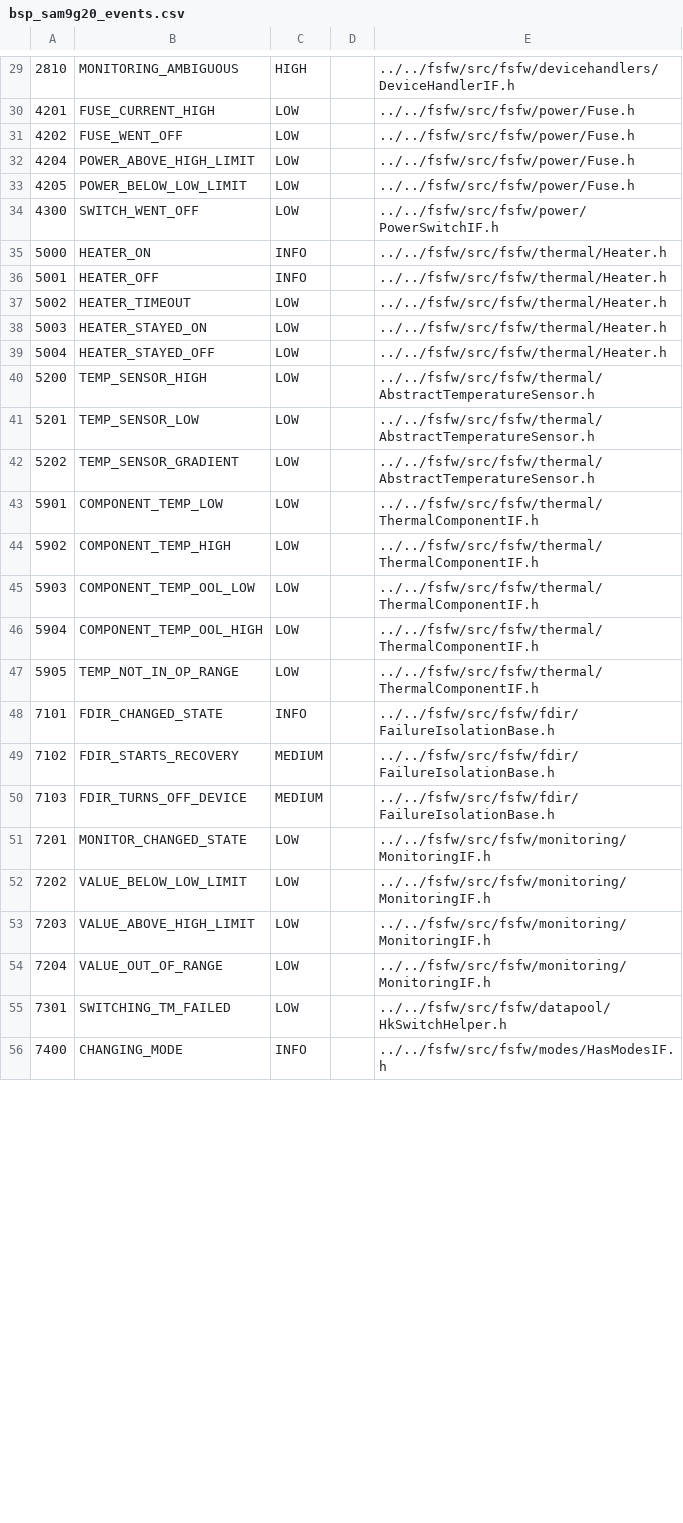
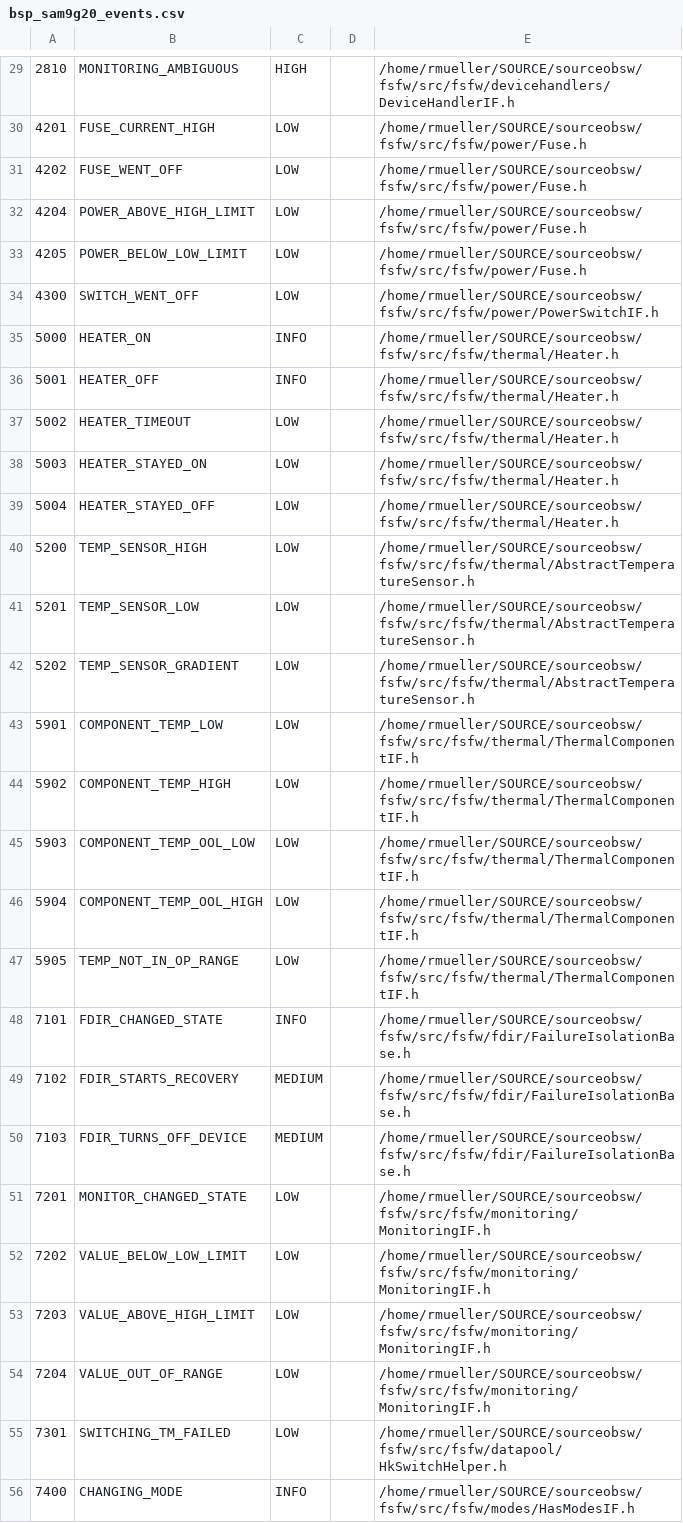
Before and after one commit to levkovigor/freertos-template2, a CSV file: generators/bsp_sam9g20_events.csv, drawn as a sheet; only a part is shown, gaps mark what is left out; the diff covers the shown part only.

```diff
--- a/generators/bsp_sam9g20_events.csv
+++ b/generators/bsp_sam9g20_events.csv
@@ -29,28 +29,28 @@
-2810;MONITORING_AMBIGUOUS;HIGH;;../../fsfw/src/fsfw/devicehandlers/DeviceHandlerIF.h
-4201;FUSE_CURRENT_HIGH;LOW;;../../fsfw/src/fsfw/power/Fuse.h
-4202;FUSE_WENT_OFF;LOW;;../../fsfw/src/fsfw/power/Fuse.h
-4204;POWER_ABOVE_HIGH_LIMIT;LOW;;../../fsfw/src/fsfw/power/Fuse.h
-4205;POWER_BELOW_LOW_LIMIT;LOW;;../../fsfw/src/fsfw/power/Fuse.h
-4300;SWITCH_WENT_OFF;LOW;;../../fsfw/src/fsfw/power/PowerSwitchIF.h
-5000;HEATER_ON;INFO;;../../fsfw/src/fsfw/thermal/Heater.h
-5001;HEATER_OFF;INFO;;../../fsfw/src/fsfw/thermal/Heater.h
-5002;HEATER_TIMEOUT;LOW;;../../fsfw/src/fsfw/thermal/Heater.h
-5003;HEATER_STAYED_ON;LOW;;../../fsfw/src/fsfw/thermal/Heater.h
-5004;HEATER_STAYED_OFF;LOW;;../../fsfw/src/fsfw/thermal/Heater.h
-5200;TEMP_SENSOR_HIGH;LOW;;../../fsfw/src/fsfw/thermal/AbstractTemperatureSensor.h
-5201;TEMP_SENSOR_LOW;LOW;;../../fsfw/src/fsfw/thermal/AbstractTemperatureSensor.h
-5202;TEMP_SENSOR_GRADIENT;LOW;;../../fsfw/src/fsfw/thermal/AbstractTemperatureSensor.h
-5901;COMPONENT_TEMP_LOW;LOW;;../../fsfw/src/fsfw/thermal/ThermalComponentIF.h
-5902;COMPONENT_TEMP_HIGH;LOW;;../../fsfw/src/fsfw/thermal/ThermalComponentIF.h
-5903;COMPONENT_TEMP_OOL_LOW;LOW;;../../fsfw/src/fsfw/thermal/ThermalComponentIF.h
-5904;COMPONENT_TEMP_OOL_HIGH;LOW;;../../fsfw/src/fsfw/thermal/ThermalComponentIF.h
-5905;TEMP_NOT_IN_OP_RANGE;LOW;;../../fsfw/src/fsfw/thermal/ThermalComponentIF.h
-7101;FDIR_CHANGED_STATE;INFO;;../../fsfw/src/fsfw/fdir/FailureIsolationBase.h
-7102;FDIR_STARTS_RECOVERY;MEDIUM;;../../fsfw/src/fsfw/fdir/FailureIsolationBase.h
-7103;FDIR_TURNS_OFF_DEVICE;MEDIUM;;../../fsfw/src/fsfw/fdir/FailureIsolationBase.h
-7201;MONITOR_CHANGED_STATE;LOW;;../../fsfw/src/fsfw/monitoring/MonitoringIF.h
-7202;VALUE_BELOW_LOW_LIMIT;LOW;;../../fsfw/src/fsfw/monitoring/MonitoringIF.h
-7203;VALUE_ABOVE_HIGH_LIMIT;LOW;;../../fsfw/src/fsfw/monitoring/MonitoringIF.h
-7204;VALUE_OUT_OF_RANGE;LOW;;../../fsfw/src/fsfw/monitoring/MonitoringIF.h
-7301;SWITCHING_TM_FAILED;LOW;;../../fsfw/src/fsfw/datapool/HkSwitchHelper.h
-7400;CHANGING_MODE;INFO;;../../fsfw/src/fsfw/modes/HasModesIF.h
+2810;MONITORING_AMBIGUOUS;HIGH;;/home/rmueller/SOURCE/sourceobsw/fsfw/src/fsfw/devicehandlers/DeviceHandlerIF.h
+4201;FUSE_CURRENT_HIGH;LOW;;/home/rmueller/SOURCE/sourceobsw/fsfw/src/fsfw/power/Fuse.h
+4202;FUSE_WENT_OFF;LOW;;/home/rmueller/SOURCE/sourceobsw/fsfw/src/fsfw/power/Fuse.h
+4204;POWER_ABOVE_HIGH_LIMIT;LOW;;/home/rmueller/SOURCE/sourceobsw/fsfw/src/fsfw/power/Fuse.h
+4205;POWER_BELOW_LOW_LIMIT;LOW;;/home/rmueller/SOURCE/sourceobsw/fsfw/src/fsfw/power/Fuse.h
+4300;SWITCH_WENT_OFF;LOW;;/home/rmueller/SOURCE/sourceobsw/fsfw/src/fsfw/power/PowerSwitchIF.h
+5000;HEATER_ON;INFO;;/home/rmueller/SOURCE/sourceobsw/fsfw/src/fsfw/thermal/Heater.h
+5001;HEATER_OFF;INFO;;/home/rmueller/SOURCE/sourceobsw/fsfw/src/fsfw/thermal/Heater.h
+5002;HEATER_TIMEOUT;LOW;;/home/rmueller/SOURCE/sourceobsw/fsfw/src/fsfw/thermal/Heater.h
+5003;HEATER_STAYED_ON;LOW;;/home/rmueller/SOURCE/sourceobsw/fsfw/src/fsfw/thermal/Heater.h
+5004;HEATER_STAYED_OFF;LOW;;/home/rmueller/SOURCE/sourceobsw/fsfw/src/fsfw/thermal/Heater.h
+5200;TEMP_SENSOR_HIGH;LOW;;/home/rmueller/SOURCE/sourceobsw/fsfw/src/fsfw/thermal/AbstractTemperatureSensor.h
+5201;TEMP_SENSOR_LOW;LOW;;/home/rmueller/SOURCE/sourceobsw/fsfw/src/fsfw/thermal/AbstractTemperatureSensor.h
+5202;TEMP_SENSOR_GRADIENT;LOW;;/home/rmueller/SOURCE/sourceobsw/fsfw/src/fsfw/thermal/AbstractTemperatureSensor.h
+5901;COMPONENT_TEMP_LOW;LOW;;/home/rmueller/SOURCE/sourceobsw/fsfw/src/fsfw/thermal/ThermalComponentIF.h
+5902;COMPONENT_TEMP_HIGH;LOW;;/home/rmueller/SOURCE/sourceobsw/fsfw/src/fsfw/thermal/ThermalComponentIF.h
+5903;COMPONENT_TEMP_OOL_LOW;LOW;;/home/rmueller/SOURCE/sourceobsw/fsfw/src/fsfw/thermal/ThermalComponentIF.h
+5904;COMPONENT_TEMP_OOL_HIGH;LOW;;/home/rmueller/SOURCE/sourceobsw/fsfw/src/fsfw/thermal/ThermalComponentIF.h
+5905;TEMP_NOT_IN_OP_RANGE;LOW;;/home/rmueller/SOURCE/sourceobsw/fsfw/src/fsfw/thermal/ThermalComponentIF.h
+7101;FDIR_CHANGED_STATE;INFO;;/home/rmueller/SOURCE/sourceobsw/fsfw/src/fsfw/fdir/FailureIsolationBase.h
+7102;FDIR_STARTS_RECOVERY;MEDIUM;;/home/rmueller/SOURCE/sourceobsw/fsfw/src/fsfw/fdir/FailureIsolationBase.h
+7103;FDIR_TURNS_OFF_DEVICE;MEDIUM;;/home/rmueller/SOURCE/sourceobsw/fsfw/src/fsfw/fdir/FailureIsolationBase.h
+7201;MONITOR_CHANGED_STATE;LOW;;/home/rmueller/SOURCE/sourceobsw/fsfw/src/fsfw/monitoring/MonitoringIF.h
+7202;VALUE_BELOW_LOW_LIMIT;LOW;;/home/rmueller/SOURCE/sourceobsw/fsfw/src/fsfw/monitoring/MonitoringIF.h
+7203;VALUE_ABOVE_HIGH_LIMIT;LOW;;/home/rmueller/SOURCE/sourceobsw/fsfw/src/fsfw/monitoring/MonitoringIF.h
+7204;VALUE_OUT_OF_RANGE;LOW;;/home/rmueller/SOURCE/sourceobsw/fsfw/src/fsfw/monitoring/MonitoringIF.h
+7301;SWITCHING_TM_FAILED;LOW;;/home/rmueller/SOURCE/sourceobsw/fsfw/src/fsfw/datapool/HkSwitchHelper.h
+7400;CHANGING_MODE;INFO;;/home/rmueller/SOURCE/sourceobsw/fsfw/src/fsfw/modes/HasModesIF.h
```
Also changed, not shown: 68 edited cells elsewhere in this file, 5 other files.
